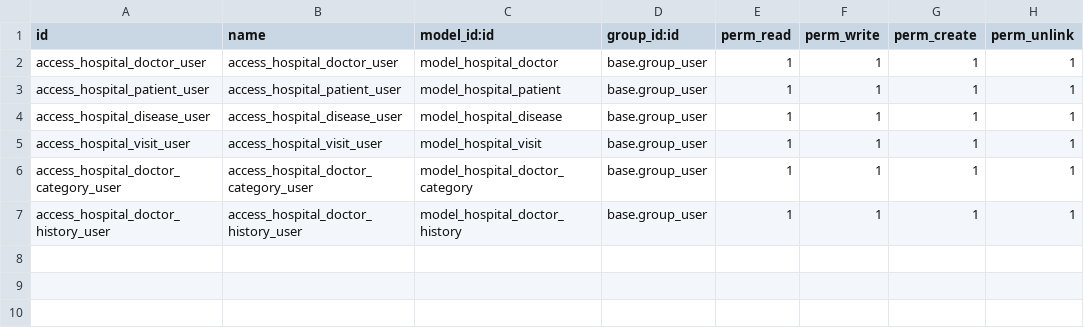
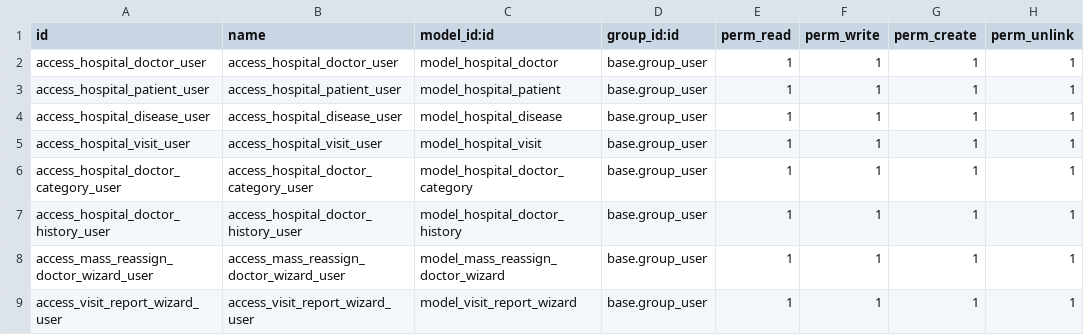
Before and after one commit to gavrilenkoan/odoo_course, a CSV file: hr_hospital/security/ir.model.access.csv, drawn as a sheet.

Commit message:
feat: add wizards

```diff
--- a/hr_hospital/security/ir.model.access.csv
+++ b/hr_hospital/security/ir.model.access.csv
@@ -7 +7,3 @@ access_hospital_doctor_category_user,access_hospital_doctor_category_user,model_
 access_hospital_doctor_history_user,access_hospital_doctor_history_user,model_hospital_doctor_history,base.group_user,1,1,1,1
+access_mass_reassign_doctor_wizard_user,access_mass_reassign_doctor_wizard_user,model_mass_reassign_doctor_wizard,base.group_user,1,1,1,1
+access_visit_report_wizard_user,access_visit_report_wizard_user,model_visit_report_wizard,base.group_user,1,1,1,1
```
Also changed, not shown: 8 other files.
